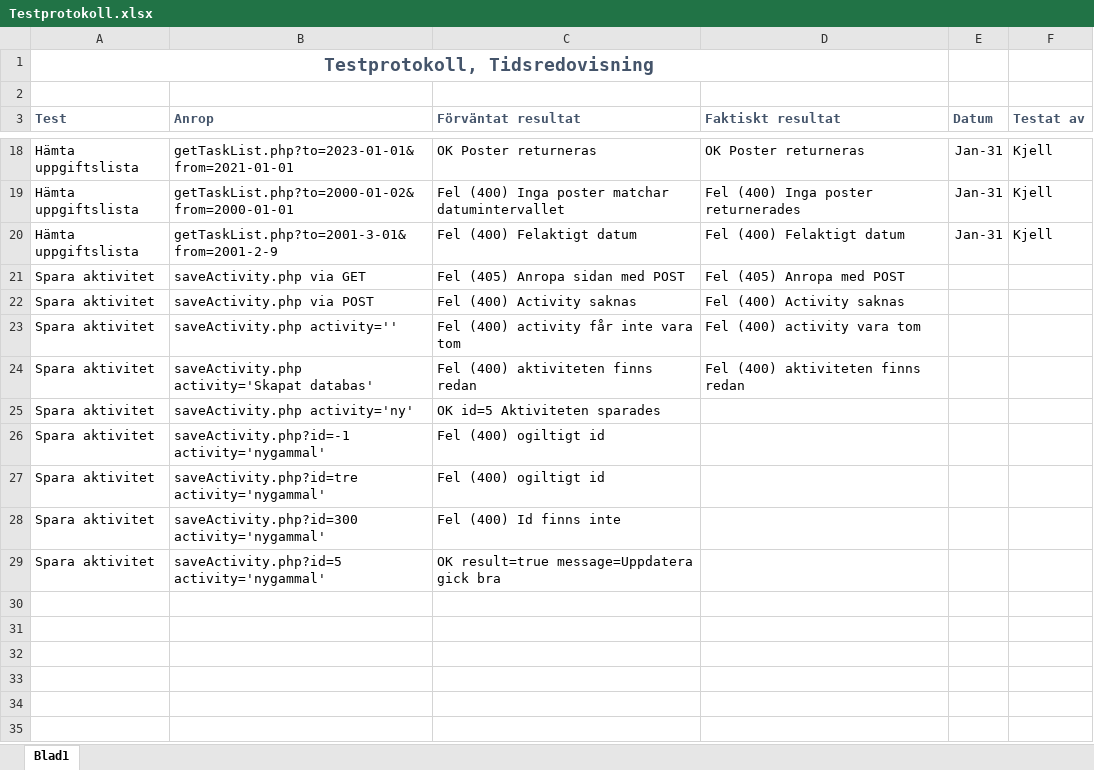
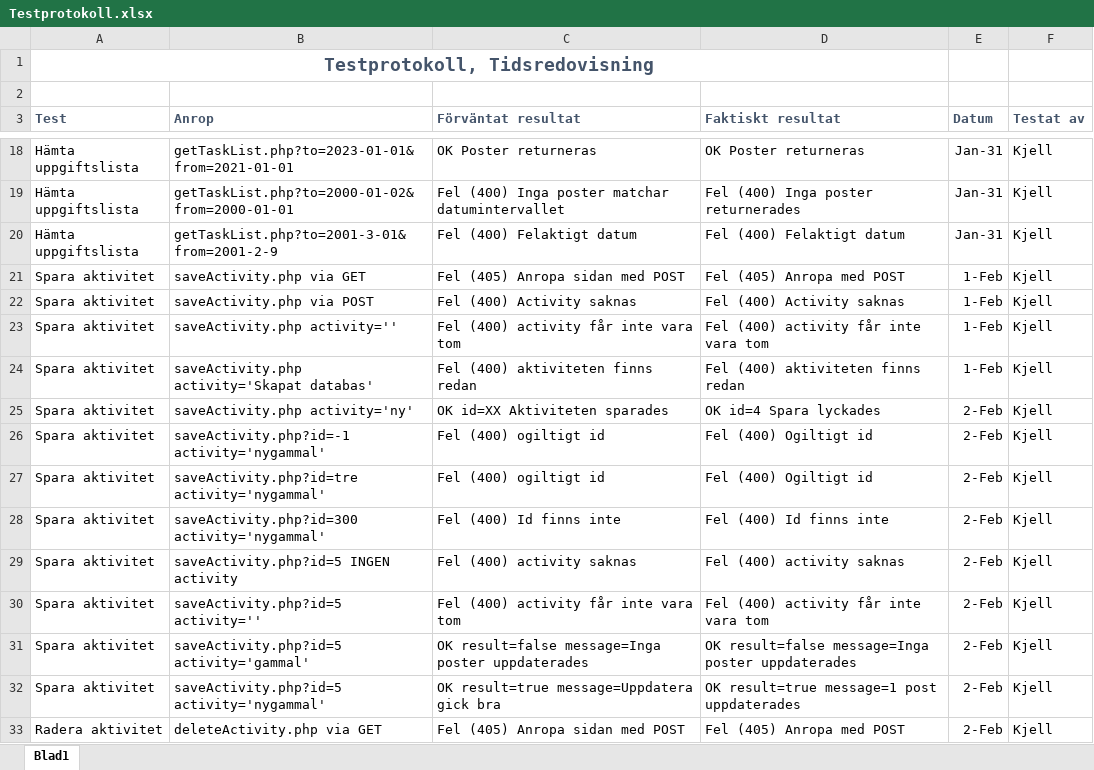
Before and after one commit to kjell-hansen/IT20-PHP, an Excel workbook: tidsapp/Dokumentation/Testprotokoll.xlsx, sheet Blad1, drawn as a sheet; only a part is shown, gaps mark what is left out; values as stored, in another font and other column widths than the file's, no borders; addresses are those after the commit; the diff covers the shown part only; the diff names each change by its address in the sheet, - before the commit and + after, or states it on an @@ line.

Commit message:
Kontrollera indata för saveTask funkar

```diff
--- a/tidsapp/Dokumentation/Testprotokoll.xlsx (sheet Blad1)
+++ b/tidsapp/Dokumentation/Testprotokoll.xlsx (sheet Blad1)
-E21:E24 (Datum): (empty)
+E21:E24 (Datum): 1-Feb
-F21:F28 (Testat av): (empty)
+F21:F28 (Testat av): Kjell
-D23 (Faktiskt resultat): Fel (400) activity vara tom
+D23 (Faktiskt resultat): Fel (400) activity får inte vara tom
-C25 (Förväntat resultat): OK id=5 Aktiviteten sparades
+C25 (Förväntat resultat): OK id=XX Aktiviteten sparades
-D25 (Faktiskt resultat): (empty)
+D25 (Faktiskt resultat): OK id=4 Spara lyckades
-E25:E28 (Datum): (empty)
+E25:E28 (Datum): 2-Feb
-D26:D27 (Faktiskt resultat): (empty)
+D26:D27 (Faktiskt resultat): Fel (400) Ogiltigt id
-D28 (Faktiskt resultat): (empty)
+D28 (Faktiskt resultat): Fel (400) Id finns inte
+row 29: Spara aktivitet | saveActivity.php?id=5 INGEN activity | Fel (400) activity saknas | Fel (400) activity saknas | 2-Feb | Kjell
+row 30: Spara aktivitet | saveActivity.php?id=5 activity='' | Fel (400) activity får inte vara tom | Fel (400) activity får inte vara tom | 2-Feb | Kjell
+row 31: Spara aktivitet | saveActivity.php?id=5 activity='gammal' | OK result=false message=Inga poster uppdaterades | OK result=false message=Inga poster uppdaterades | 2-Feb | Kjell
-D32 (Faktiskt resultat): (empty)
+D32 (Faktiskt resultat): OK result=true message=1 post uppdaterades
-E32 (Datum): (empty)
+E32 (Datum): 2-Feb
-F32 (Testat av): (empty)
+F32 (Testat av): Kjell
+row 33: Radera aktivitet | deleteActivity.php via GET | Fel (405) Anropa sidan med POST | Fel (405) Anropa med POST | 2-Feb | Kjell
```
Also changed, not shown: 20 added rows elsewhere in this sheet, 2 other files.
